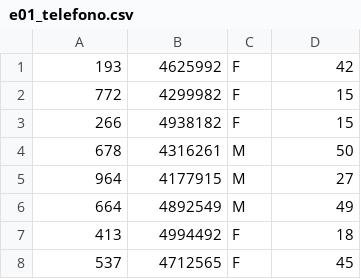
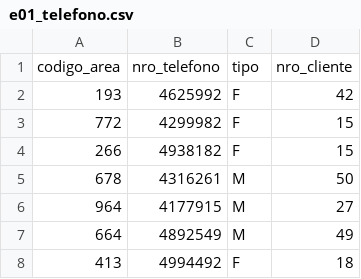
Before and after one commit to gelewaut/tpo_bd2, a CSV file: mongodb/e01_telefono.csv, drawn as a sheet; only a part is shown; the shorter side is filled out with more unchanged rows; the diff names each change by its address in the sheet, - before the commit and + after, or states it on an @@ line.

```diff
--- a/mongodb/e01_telefono.csv
+++ b/mongodb/e01_telefono.csv
+row 1: codigo_area | nro_telefono | tipo | nro_cliente
```
Also changed, not shown: mongodb/e01_cliente.csv, mongodb/e01_detalle_factura.csv, 9 other files.
